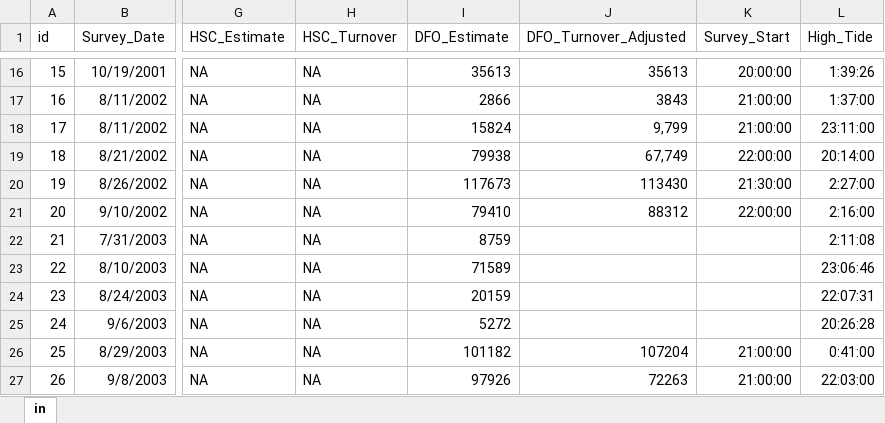
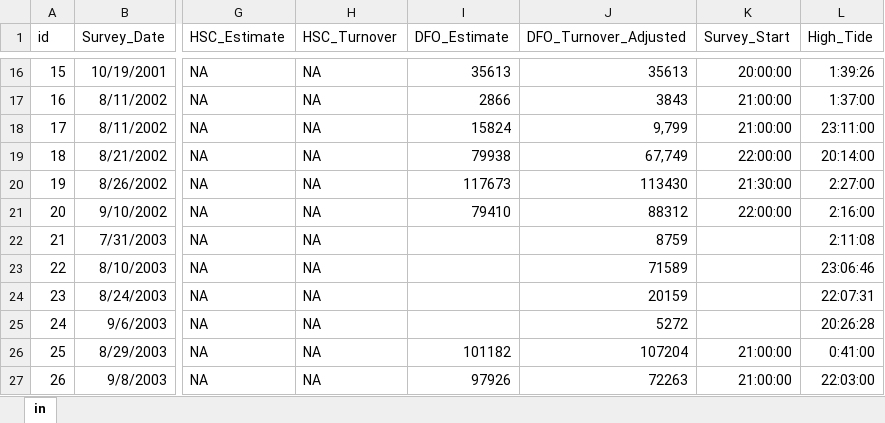
Before and after one commit to HerringScience/HerringScience.github.io, an Excel workbook: Tracey's Folder/surveyFactorsAll_Tracey with SSB data.xlsx, sheet in, drawn as a sheet; only a part is shown, gaps mark what is left out; values as stored, in another font and other column widths than the file's, no borders; the diff names each change by its address in the sheet, - before the commit and + after, or states it on an @@ line.

```diff
--- a/Tracey's Folder/surveyFactorsAll_Tracey with SSB data.xlsx (sheet in)
+++ b/Tracey's Folder/surveyFactorsAll_Tracey with SSB data.xlsx (sheet in)
-I22 (DFO_Estimate): 8759
+I22 (DFO_Estimate): (empty)
-J22 (DFO_Turnover_Adjusted): (empty)
+J22 (DFO_Turnover_Adjusted): 8759
-I23 (DFO_Estimate): 71589
+I23 (DFO_Estimate): (empty)
-J23 (DFO_Turnover_Adjusted): (empty)
+J23 (DFO_Turnover_Adjusted): 71589
-I24 (DFO_Estimate): 20159
+I24 (DFO_Estimate): (empty)
-J24 (DFO_Turnover_Adjusted): (empty)
+J24 (DFO_Turnover_Adjusted): 20159
-I25 (DFO_Estimate): 5272
+I25 (DFO_Estimate): (empty)
-J25 (DFO_Turnover_Adjusted): (empty)
+J25 (DFO_Turnover_Adjusted): 5272
```
Also changed, not shown: 2 other files.
